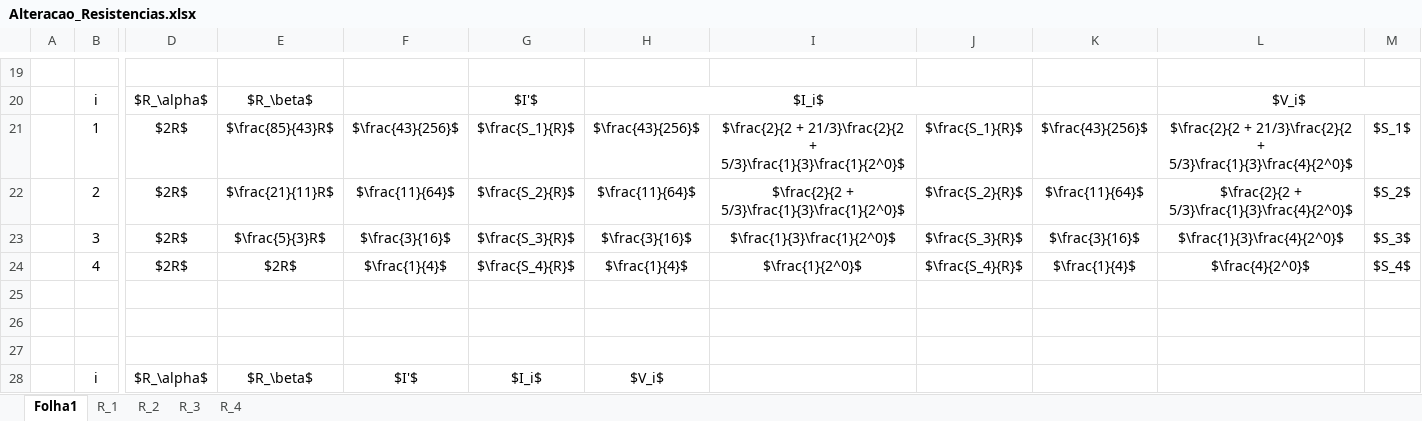
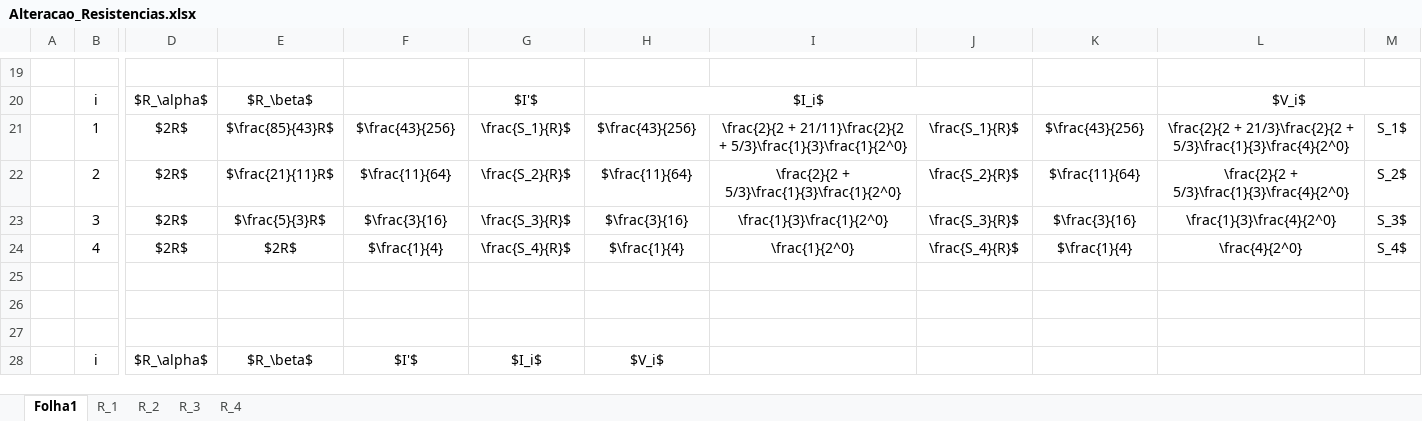
Before and after one commit to RafaelaChaffilla/EG_Labs, an Excel workbook: Lab_2/Alteracao_Resistencias.xlsx, sheet Folha1, drawn as a sheet; only a part is shown, gaps mark what is left out; values as stored, in another font and other column widths than the file's, no borders; the diff covers the shown part only; the diff names each change by its address in the sheet, - before the commit and + after, or states it on an @@ line.

```diff
--- a/Lab_2/Alteracao_Resistencias.xlsx (sheet Folha1)
+++ b/Lab_2/Alteracao_Resistencias.xlsx (sheet Folha1)
-F21: $\frac{43}{256}$
+F21: $\frac{43}{256}
-G21: $\frac{S_1}{R}$
+G21: \frac{S_1}{R}$
-H21: $\frac{43}{256}$
+H21: $\frac{43}{256}
-I21: $\frac{2}{2 + 21/3}\frac{2}{2 + 5/3}\frac{1}{3}\frac{1}{2^0}$
+I21: \frac{2}{2 + 21/11}\frac{2}{2 + 5/3}\frac{1}{3}\frac{1}{2^0}
-J21: $\frac{S_1}{R}$
+J21: \frac{S_1}{R}$
-K21: $\frac{43}{256}$
+K21: $\frac{43}{256}
-L21: $\frac{2}{2 + 21/3}\frac{2}{2 + 5/3}\frac{1}{3}\frac{4}{2^0}$
+L21: \frac{2}{2 + 21/3}\frac{2}{2 + 5/3}\frac{1}{3}\frac{4}{2^0}
-M21: $S_1$
+M21: S_1$
-F22: $\frac{11}{64}$
+F22: $\frac{11}{64}
-G22: $\frac{S_2}{R}$
+G22: \frac{S_2}{R}$
-H22: $\frac{11}{64}$
+H22: $\frac{11}{64}
-I22: $\frac{2}{2 + 5/3}\frac{1}{3}\frac{1}{2^0}$
+I22: \frac{2}{2 + 5/3}\frac{1}{3}\frac{1}{2^0}
-J22: $\frac{S_2}{R}$
+J22: \frac{S_2}{R}$
-K22: $\frac{11}{64}$
+K22: $\frac{11}{64}
-L22: $\frac{2}{2 + 5/3}\frac{1}{3}\frac{4}{2^0}$
+L22: \frac{2}{2 + 5/3}\frac{1}{3}\frac{4}{2^0}
-M22: $S_2$
+M22: S_2$
-F23: $\frac{3}{16}$
+F23: $\frac{3}{16}
-G23: $\frac{S_3}{R}$
+G23: \frac{S_3}{R}$
-H23: $\frac{3}{16}$
+H23: $\frac{3}{16}
-I23: $\frac{1}{3}\frac{1}{2^0}$
+I23: \frac{1}{3}\frac{1}{2^0}
-J23: $\frac{S_3}{R}$
+J23: \frac{S_3}{R}$
-K23: $\frac{3}{16}$
+K23: $\frac{3}{16}
-L23: $\frac{1}{3}\frac{4}{2^0}$
+L23: \frac{1}{3}\frac{4}{2^0}
-M23: $S_3$
+M23: S_3$
-F24: $\frac{1}{4}$
+F24: $\frac{1}{4}
-G24: $\frac{S_4}{R}$
+G24: \frac{S_4}{R}$
-H24: $\frac{1}{4}$
+H24: $\frac{1}{4}
-I24: $\frac{1}{2^0}$
+I24: \frac{1}{2^0}
-J24: $\frac{S_4}{R}$
+J24: \frac{S_4}{R}$
-K24: $\frac{1}{4}$
+K24: $\frac{1}{4}
-L24: $\frac{4}{2^0}$
+L24: \frac{4}{2^0}
-M24: $S_4$
+M24: S_4$
```
Also changed, not shown: 144 edited cells and cell formats elsewhere in this sheet, sheet R_4, sheet R_1, sheet R_3, sheet R_2, charts or pictures, 8 other files.
